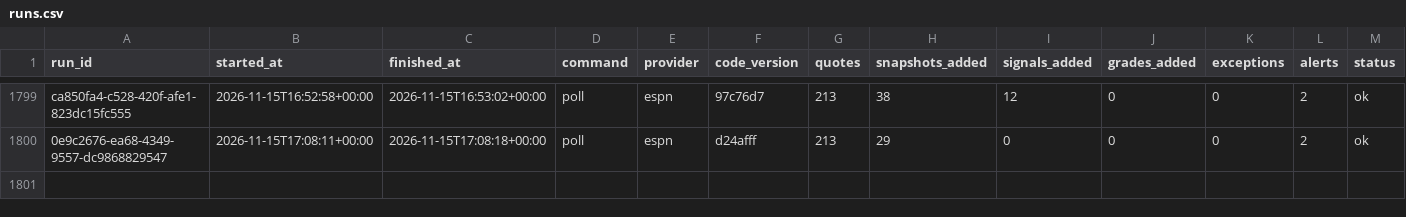
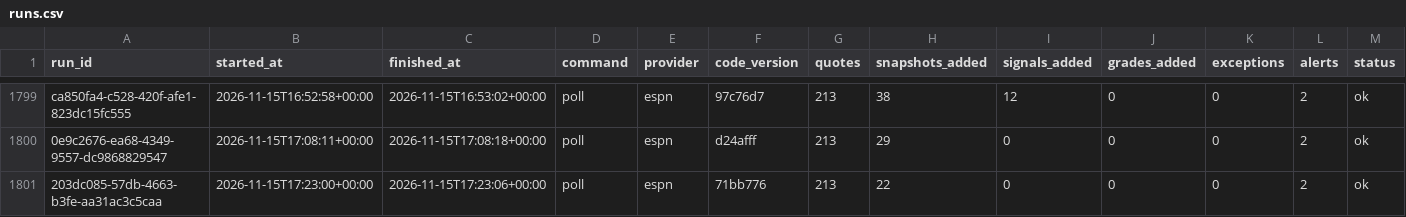
Before and after one commit to EdgeCash/Atlas, a CSV file: tracking/runs.csv, drawn as a sheet; only a part is shown, gaps mark what is left out; rows hold the shown columns only; the diff names each change by its address in the sheet, - before the commit and + after, or states it on an @@ line.

```diff
--- a/tracking/runs.csv
+++ b/tracking/runs.csv
+row 1801: 203dc085-57db-4663-b3fe-aa31ac3c5caa | 2026-11-15T17:23:00+00:00 | 2026-11-15T17:23:06+00:00 | poll | espn | 71bb776 | 213 | 22 | 0 | 0 | 0 | 2 | ok
```
Also changed, not shown: tracking/card_grades.csv, tracking/games.csv, 11 other files.
